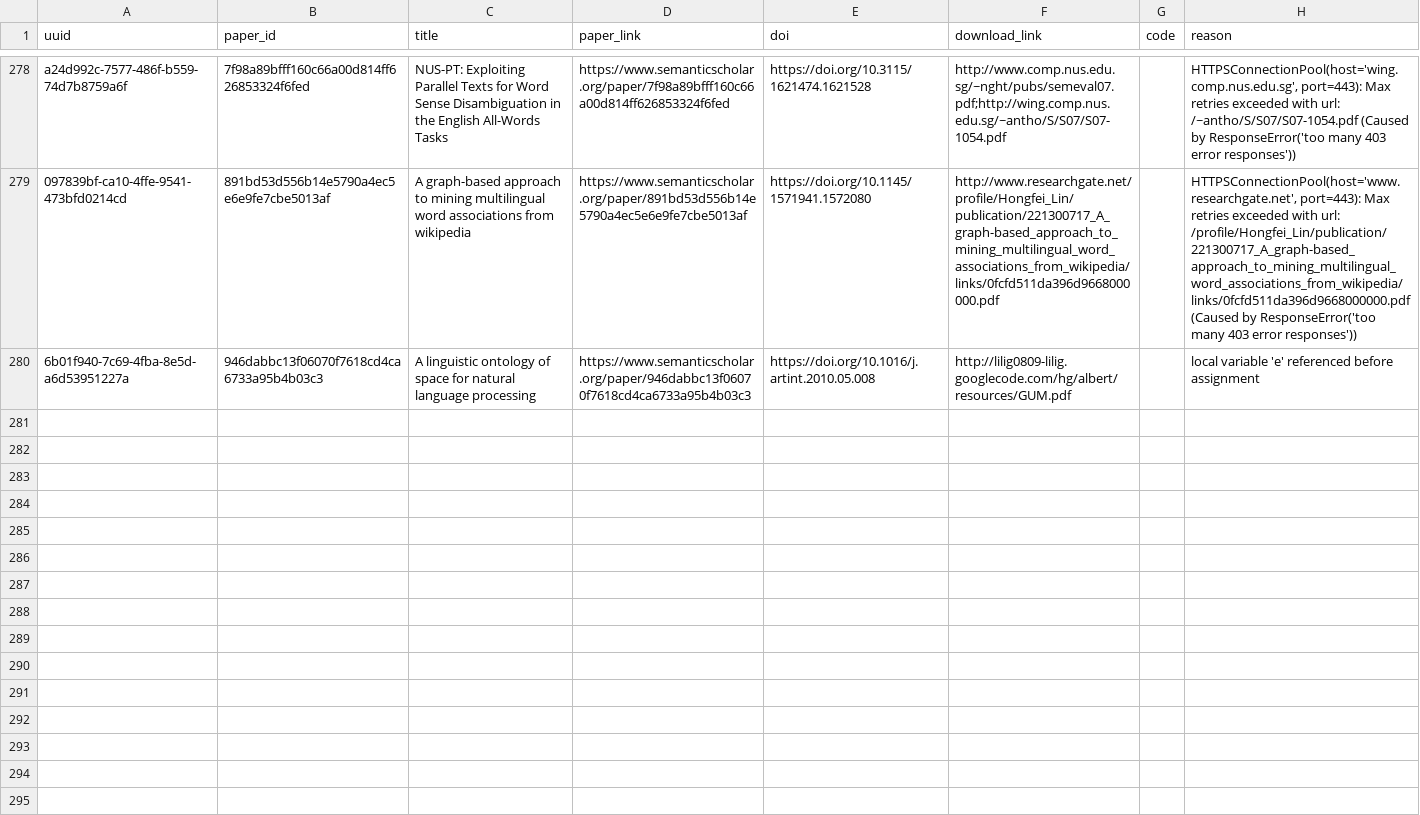
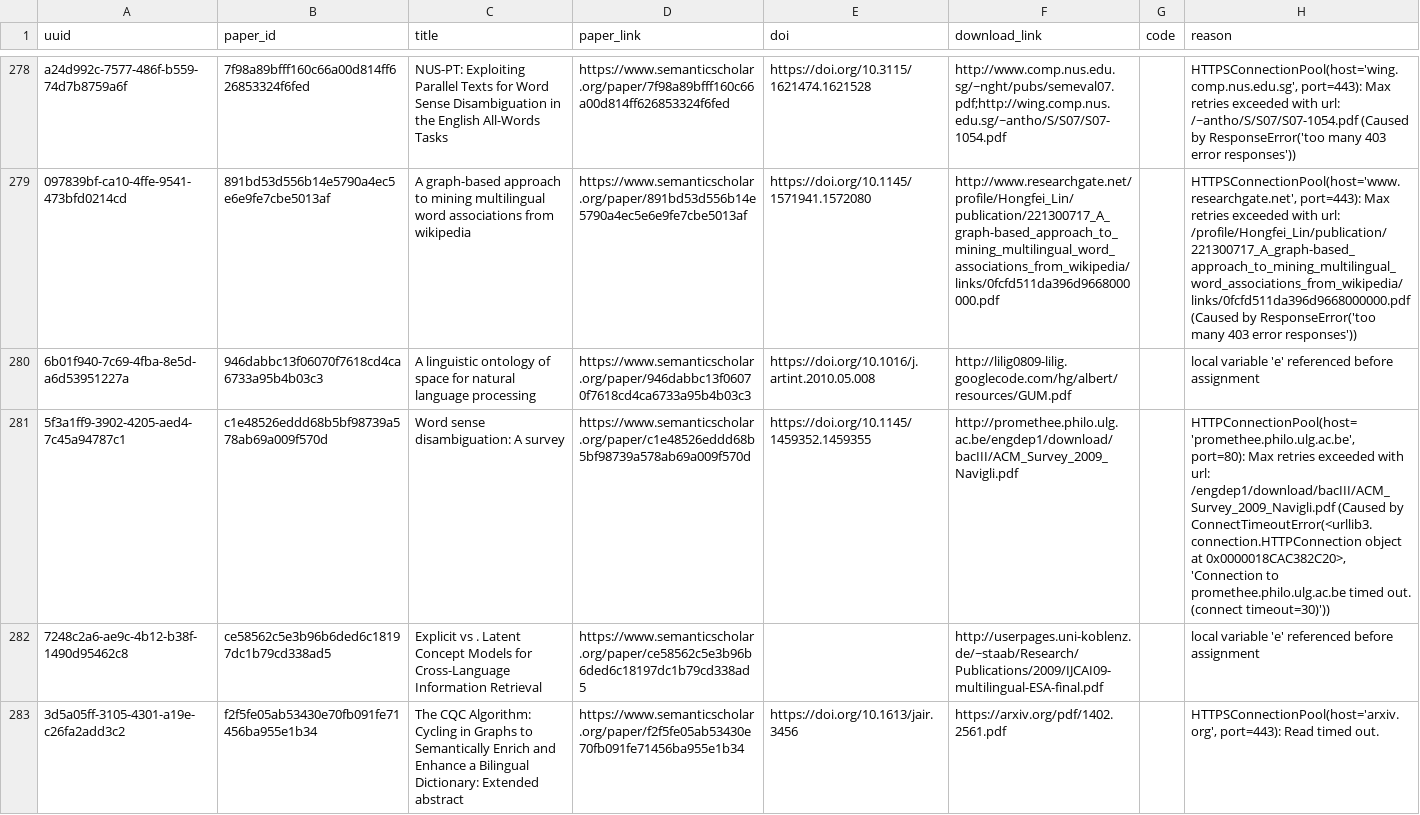
Before and after one commit to dev-SR/research-paper-downloader-pdf, a CSV file: data/info/errors.csv, drawn as a sheet; only a part is shown, gaps mark what is left out; the diff names each change by its address in the sheet, - before the commit and + after, or states it on an @@ line.

```diff
--- a/data/info/errors.csv
+++ b/data/info/errors.csv
+row 281: 5f3a1ff9-3902-4205-aed4-7c45a94787c1 | c1e48526eddd68b5bf98739a578ab69a009f570d | Word sense disambiguation: A survey | https://www.semanticscholar.org/paper/c1e48526eddd68b5bf98739a578ab69a009f570d | https://doi.org/10.1145/1459352.1459355 | http://promethee.philo.ulg.ac.be/engdep1/download/bacIII/ACM_Survey_2009_Navigli.pdf |  | HTTPConnectionPool(host='promethee.philo.ulg.ac.be', port=80): Max retries exceeded with url: /engdep1/download/bacIII/ACM_Survey_2009_Navigli.pdf (Caused by ConnectTimeoutError(<urllib3.connection.HTTPConnection object at 0x0000018CAC382C20>, 'Connection to promethee.philo.ulg.ac.be timed out. (connect timeout=30)'))
+row 282: 7248c2a6-ae9c-4b12-b38f-1490d95462c8 | ce58562c5e3b96b6ded6c18197dc1b79cd338ad5 | Explicit vs . Latent Concept Models for Cross-Language Information Retrieval | https://www.semanticscholar.org/paper/ce58562c5e3b96b6ded6c18197dc1b79cd338ad5 |  | http://userpages.uni-koblenz.de/~staab/Research/Publications/2009/IJCAI09-multilingual-ESA-final.pdf |  | local variable 'e' referenced before assignment
+row 283: 3d5a05ff-3105-4301-a19e-c26fa2add3c2 | f2f5fe05ab53430e70fb091fe71456ba955e1b34 | The CQC Algorithm: Cycling in Graphs to Semantically Enrich and Enhance a Bilingual Dictionary: Extended abstract | https://www.semanticscholar.org/paper/f2f5fe05ab53430e70fb091fe71456ba955e1b34 | https://doi.org/10.1613/jair.3456 | https://arxiv.org/pdf/1402.2561.pdf |  | HTTPSConnectionPool(host='arxiv.org', port=443): Read timed out.
```
Also changed, not shown: data/info/done.csv, data/info/not_found.csv, 1 other file.
